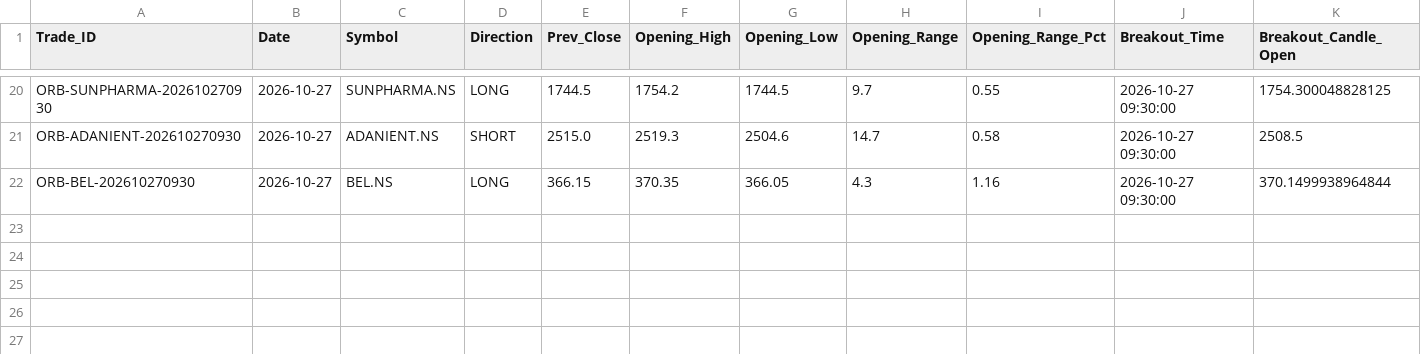
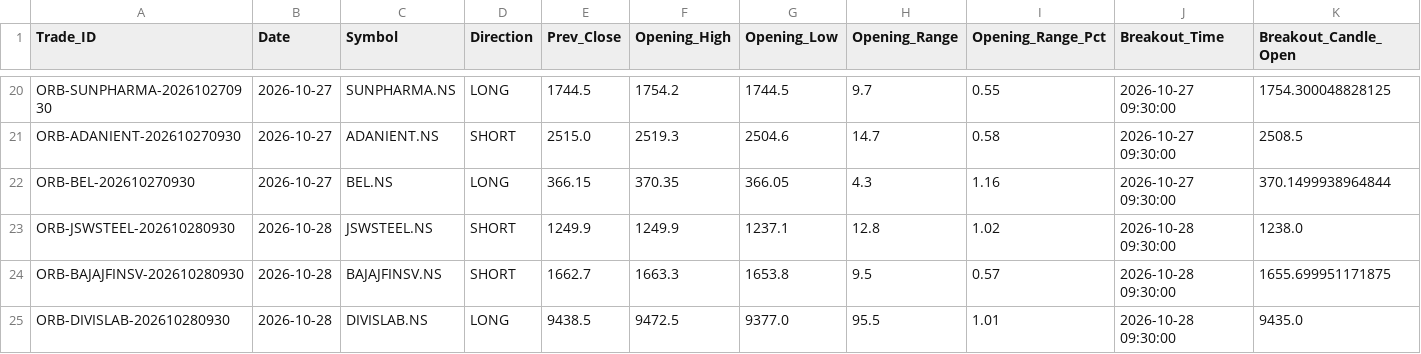
Before and after one commit to aakashj107/trading_system, a CSV file: opening_breakout_trades.csv, drawn as a sheet; only a part is shown, gaps mark what is left out; rows hold the shown columns only; the diff names each change by its address in the sheet, - before the commit and + after, or states it on an @@ line.

```diff
--- a/opening_breakout_trades.csv
+++ b/opening_breakout_trades.csv
+row 23: ORB-JSWSTEEL-202610280930 | 2026-10-28 | JSWSTEEL.NS | SHORT | 1249.9 | 1249.9 | 1237.1 | 12.8 | 1.02 | 2026-10-28 09:30:00 | 1238.0
+row 24: ORB-BAJAJFINSV-202610280930 | 2026-10-28 | BAJAJFINSV.NS | SHORT | 1662.7 | 1663.3 | 1653.8 | 9.5 | 0.57 | 2026-10-28 09:30:00 | 1655.699951171875
+row 25: ORB-DIVISLAB-202610280930 | 2026-10-28 | DIVISLAB.NS | LONG | 9438.5 | 9472.5 | 9377.0 | 95.5 | 1.01 | 2026-10-28 09:30:00 | 9435.0
```
Also changed, not shown: 1 other file.
